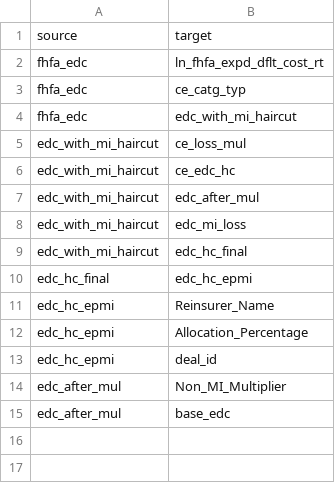
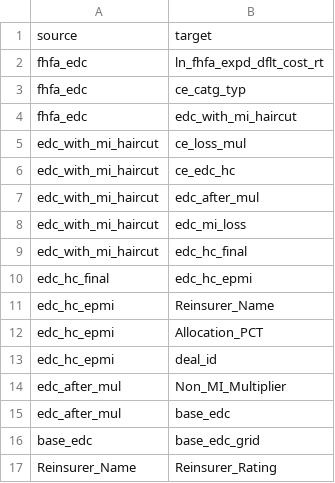
Before and after one commit to ebrire/neo4j, a CSV file: relationships.csv, drawn as a sheet.

Commit message:
Update relationships.csv

```diff
--- a/relationships.csv
+++ b/relationships.csv
@@ -11,3 +11,3 @@ edc_hc_final,edc_hc_epmi
 edc_hc_epmi,Reinsurer_Name
-edc_hc_epmi,Allocation_Percentage
+edc_hc_epmi,Allocation_PCT
 edc_hc_epmi,deal_id
@@ -15 +15,3 @@ edc_after_mul,Non_MI_Multiplier
 edc_after_mul,base_edc
+base_edc,base_edc_grid
+Reinsurer_Name,Reinsurer_Rating
```
